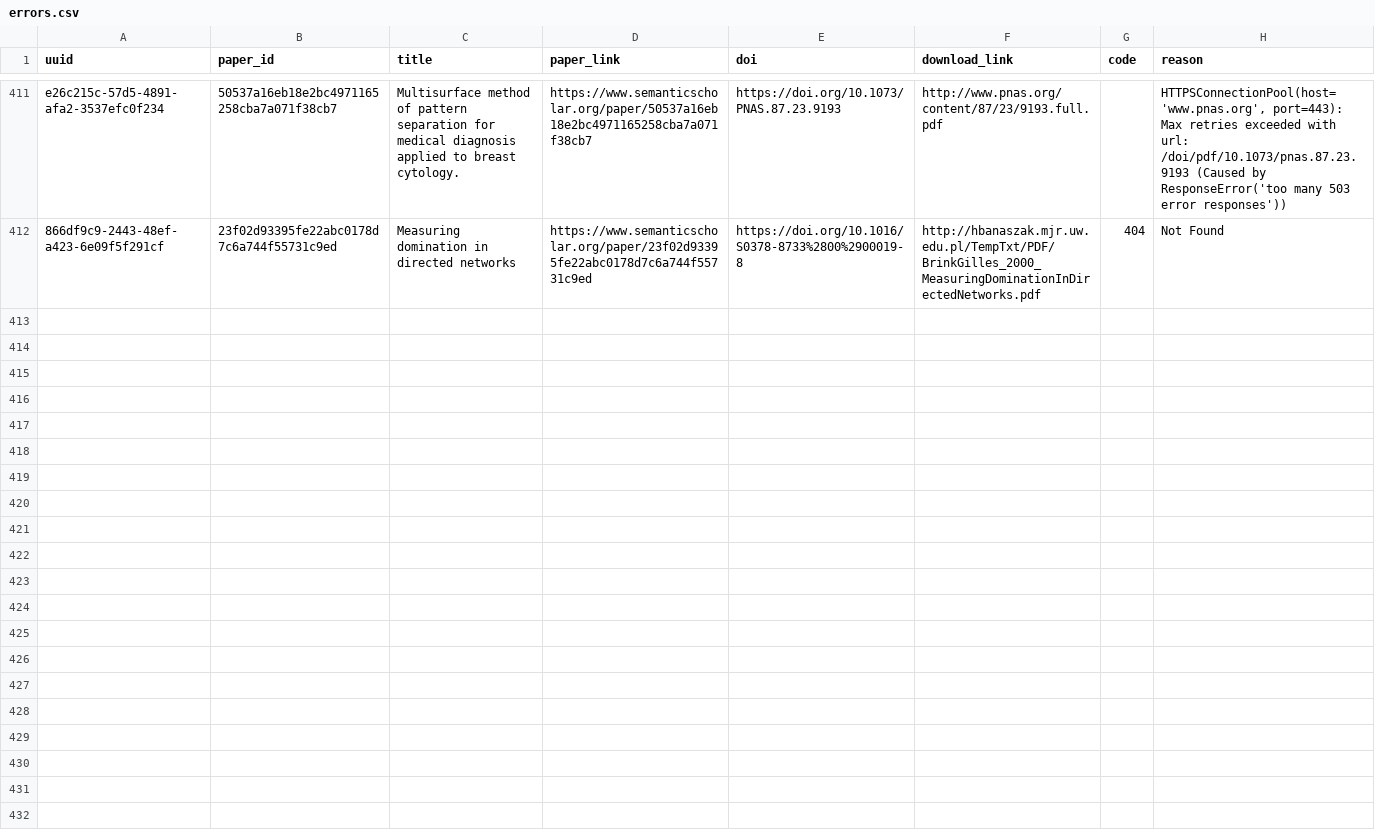
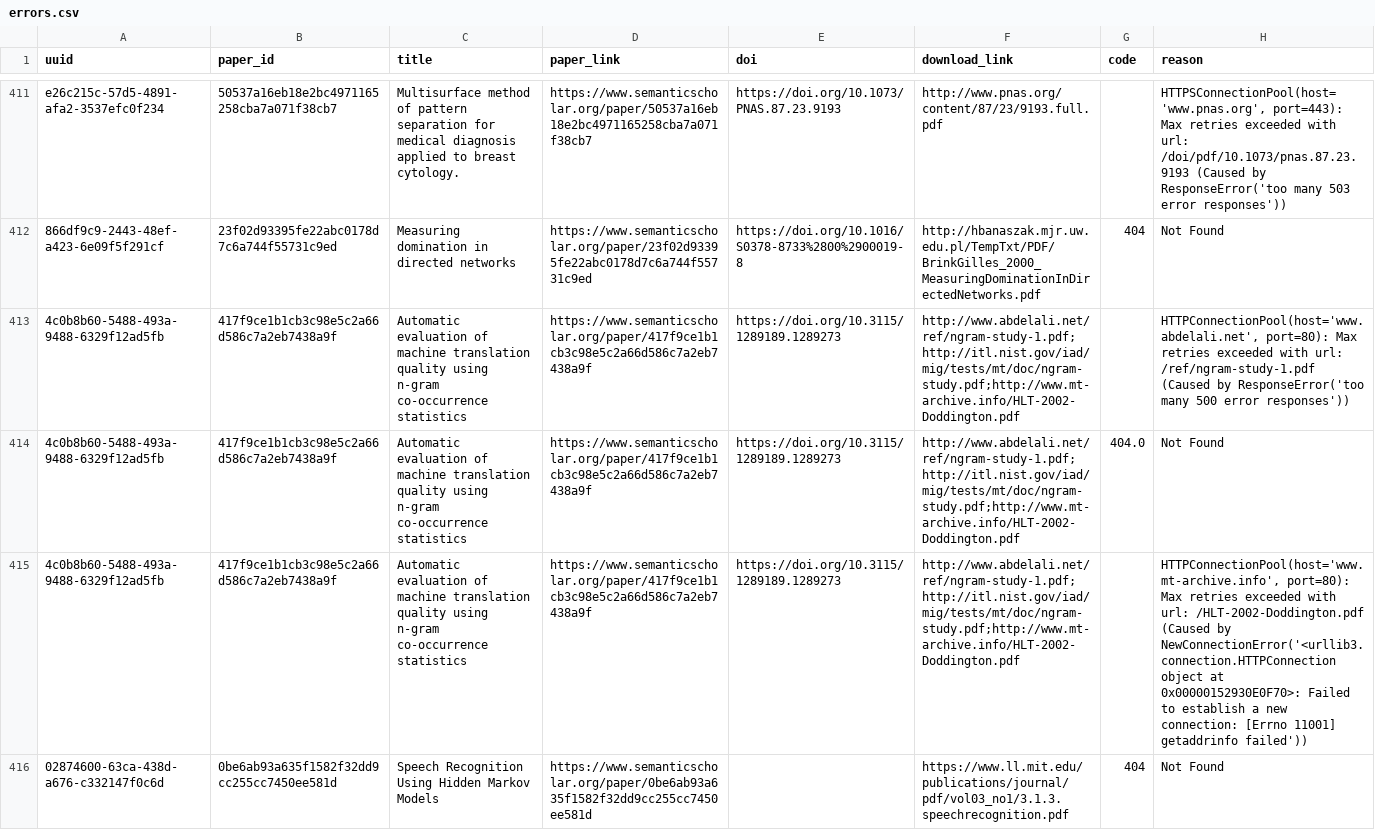
Before and after one commit to dev-SR/research-paper-downloader-pdf, a CSV file: data/info/errors.csv, drawn as a sheet; only a part is shown, gaps mark what is left out; the diff names each change by its address in the sheet, - before the commit and + after, or states it on an @@ line.

Commit message:
467 papers downloaded

```diff
--- a/data/info/errors.csv
+++ b/data/info/errors.csv
+row 413: 4c0b8b60-5488-493a-9488-6329f12ad5fb | 417f9ce1b1cb3c98e5c2a66d586c7a2eb7438a9f | Automatic evaluation of machine translation quality using n-gram co-occurrence statistics | https://www.semanticscholar.org/paper/417f9ce1b1cb3c98e5c2a66d586c7a2eb7438a9f | https://doi.org/10.3115/1289189.1289273 | http://www.abdelali.net/ref/ngram-study-1.pdf;http://itl.nist.gov/iad/mig/tests/mt/doc/ngram-study.pdf;http://www.mt-archive.info/HLT-2002-Doddington.pdf |  | HTTPConnectionPool(host='www.abdelali.net', port=80): Max retries exceeded with url: /ref/ngram-study-1.pdf (Caused by ResponseError('too many 500 error responses'))
+row 414: 4c0b8b60-5488-493a-9488-6329f12ad5fb | 417f9ce1b1cb3c98e5c2a66d586c7a2eb7438a9f | Automatic evaluation of machine translation quality using n-gram co-occurrence statistics | https://www.semanticscholar.org/paper/417f9ce1b1cb3c98e5c2a66d586c7a2eb7438a9f | https://doi.org/10.3115/1289189.1289273 | http://www.abdelali.net/ref/ngram-study-1.pdf;http://itl.nist.gov/iad/mig/tests/mt/doc/ngram-study.pdf;http://www.mt-archive.info/HLT-2002-Doddington.pdf | 404.0 | Not Found
+row 415: 4c0b8b60-5488-493a-9488-6329f12ad5fb | 417f9ce1b1cb3c98e5c2a66d586c7a2eb7438a9f | Automatic evaluation of machine translation quality using n-gram co-occurrence statistics | https://www.semanticscholar.org/paper/417f9ce1b1cb3c98e5c2a66d586c7a2eb7438a9f | https://doi.org/10.3115/1289189.1289273 | http://www.abdelali.net/ref/ngram-study-1.pdf;http://itl.nist.gov/iad/mig/tests/mt/doc/ngram-study.pdf;http://www.mt-archive.info/HLT-2002-Doddington.pdf |  | HTTPConnectionPool(host='www.mt-archive.info', port=80): Max retries exceeded with url: /HLT-2002-Doddington.pdf (Caused by NewConnectionError('<urllib3.connection.HTTPConnection object at 0x00000152930E0F70>: Failed to establish a new connection: [Errno 11001] getaddrinfo failed'))
+row 416: 02874600-63ca-438d-a676-c332147f0c6d | 0be6ab93a635f1582f32dd9cc255cc7450ee581d | Speech Recognition Using Hidden Markov Models | https://www.semanticscholar.org/paper/0be6ab93a635f1582f32dd9cc255cc7450ee581d |  | https://www.ll.mit.edu/publications/journal/pdf/vol03_no1/3.1.3.speechrecognition.pdf | 404 | Not Found
```
Also changed, not shown: data/info/not_found.csv, 2 other files.
